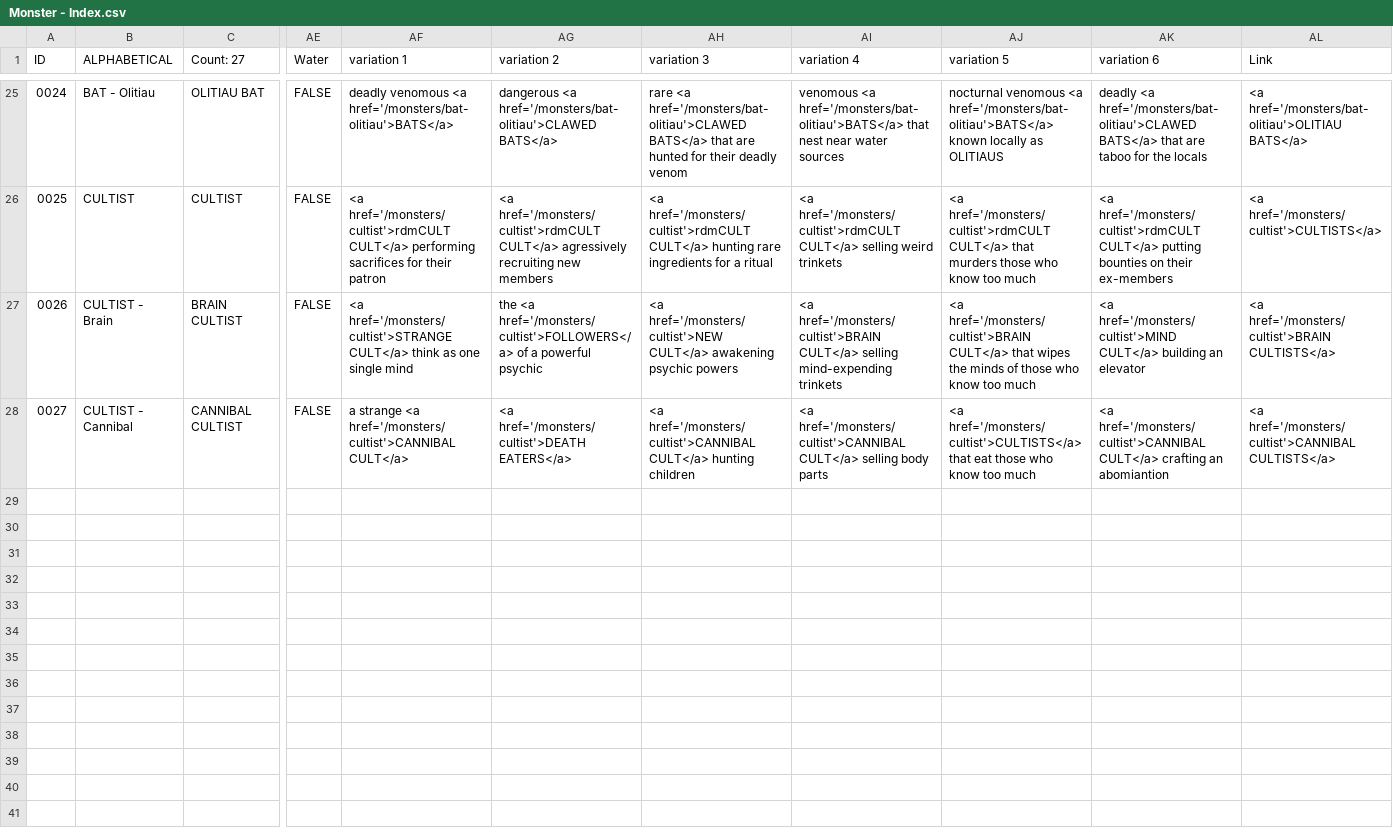
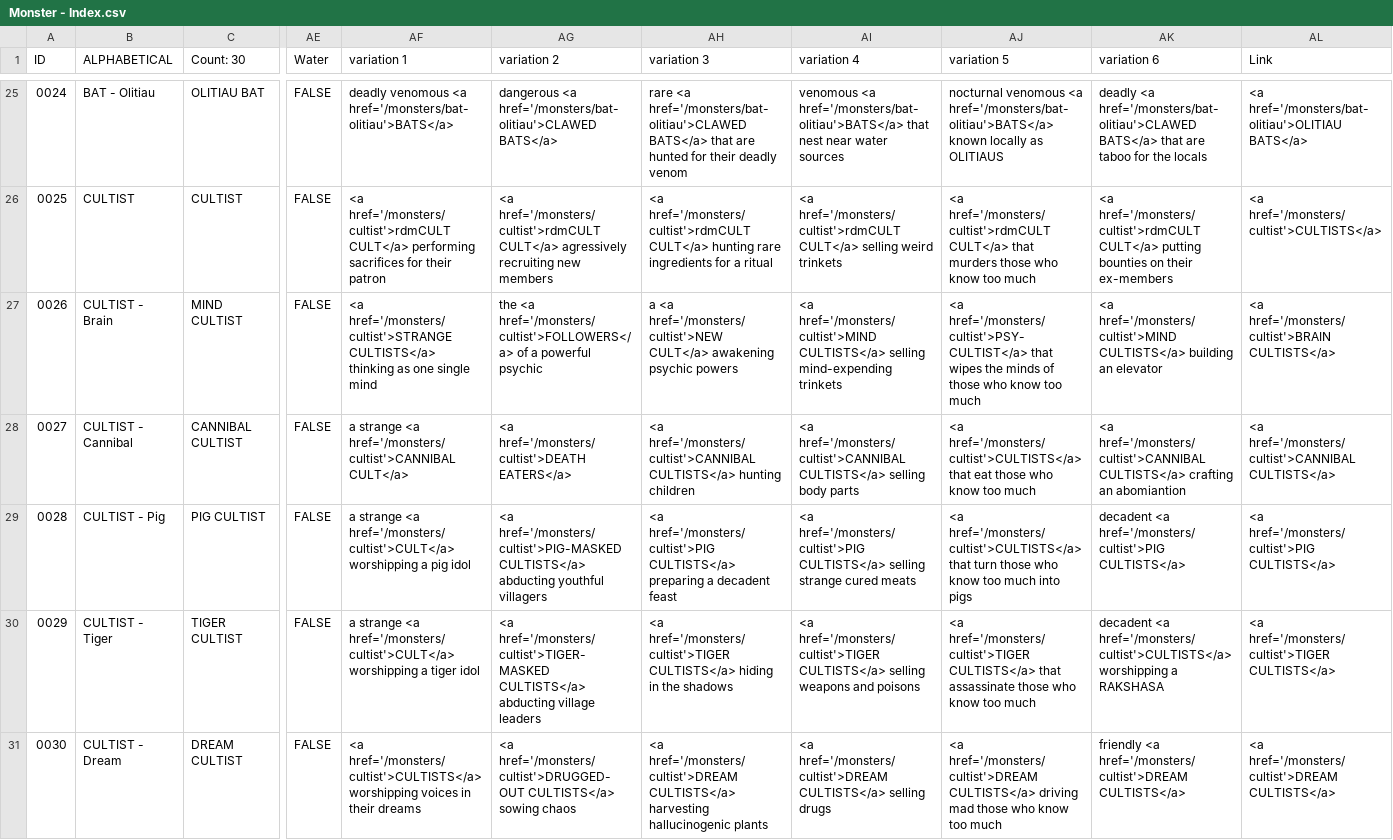
Before and after one commit to SaltyGoo/saltygoo.github.io, a CSV file: CSV/Monster - Index.csv, drawn as a sheet; only a part is shown, gaps mark what is left out; rows hold the shown columns only; the diff names each change by its address in the sheet, - before the commit and + after, or states it on an @@ line.

```diff
--- a/CSV/Monster - Index.csv
+++ b/CSV/Monster - Index.csv
-C1: Count: 27
+C1: Count: 30
-C27 (Count: 30): BRAIN CULTIST
+C27 (Count: 30): MIND CULTIST
-AF27 (variation 1): <a href='/monsters/cultist'>STRANGE CULT</a> think as one…
+AF27 (variation 1): <a href='/monsters/cultist'>STRANGE CULTISTS</a> thinking as one…
-AH27 (variation 3): <a href='/monsters/cultist'>NEW…
+AH27 (variation 3): a <a href='/monsters/cultist'>NEW…
-AI27 (variation 4): <a href='/monsters/cultist'>BRAIN CULT</a> selling mind-expending…
+AI27 (variation 4): <a href='/monsters/cultist'>MIND CULTISTS</a> selling mind-expending…
-AJ27 (variation 5): <a href='/monsters/cultist'>BRAIN CULT</a> that wipes…
+AJ27 (variation 5): <a href='/monsters/cultist'>PSY-CULTIST</a> that wipes…
-AK27 (variation 6): <a href='/monsters/cultist'>MIND CULT</a> building an…
+AK27 (variation 6): <a href='/monsters/cultist'>MIND CULTISTS</a> building an…
-AH28 (variation 3): <a href='/monsters/cultist'>CANNIBAL CULT</a> hunting children
+AH28 (variation 3): <a href='/monsters/cultist'>CANNIBAL CULTISTS</a> hunting children
-AI28 (variation 4): <a href='/monsters/cultist'>CANNIBAL CULT</a> selling body…
+AI28 (variation 4): <a href='/monsters/cultist'>CANNIBAL CULTISTS</a> selling body…
-AK28 (variation 6): <a href='/monsters/cultist'>CANNIBAL CULT</a> crafting an…
+AK28 (variation 6): <a href='/monsters/cultist'>CANNIBAL CULTISTS</a> crafting an…
+row 29: 0028 | CULTIST - Pig | PIG CULTIST | FALSE | a strange <a href='/monsters/cultist'>CULT</a> worshipping a pig idol | <a href='/monsters/cultist'>PIG-MASKED CULTISTS</a> abducting youthful villagers | <a href='/monsters/cultist'>PIG CULTISTS</a> preparing a decadent feast | <a href='/monsters/cultist'>PIG CULTISTS</a> selling strange cured meats | <a href='/monsters/cultist'>CULTISTS</a> that turn those who know too much into pigs | decadent <a href='/monsters/cultist'>PIG CULTISTS</a> | <a href='/monsters/cultist'>PIG CULTISTS</a>
+row 30: 0029 | CULTIST - Tiger | TIGER CULTIST | FALSE | a strange <a href='/monsters/cultist'>CULT</a> worshipping a tiger idol | <a href='/monsters/cultist'>TIGER-MASKED CULTISTS</a> abducting village leaders | <a href='/monsters/cultist'>TIGER CULTISTS</a> hiding in the shadows | <a href='/monsters/cultist'>TIGER CULTISTS</a> selling weapons and poisons | <a href='/monsters/cultist'>TIGER CULTISTS</a> that assassinate those who know too much | decadent <a href='/monsters/cultist'>CULTISTS</a> worshipping a RAKSHASA | <a href='/monsters/cultist'>TIGER CULTISTS</a>
+row 31: 0030 | CULTIST - Dream | DREAM CULTIST | FALSE | <a href='/monsters/cultist'>CULTISTS</a> worshipping voices in their dreams | <a href='/monsters/cultist'>DRUGGED-OUT CULTISTS</a> sowing chaos | <a href='/monsters/cultist'>DREAM CULTISTS</a> harvesting hallucinogenic plants | <a href='/monsters/cultist'>DREAM CULTISTS</a> selling drugs | <a href='/monsters/cultist'>DREAM CULTISTS</a> driving mad those who know too much | friendly <a href='/monsters/cultist'>DREAM CULTISTS</a> | <a href='/monsters/cultist'>DREAM CULTISTS</a>
```
Also changed, not shown: CSV/Monster - 02_Desert.csv, CSV/Monster - 03_Forest.csv, 9 other files.
